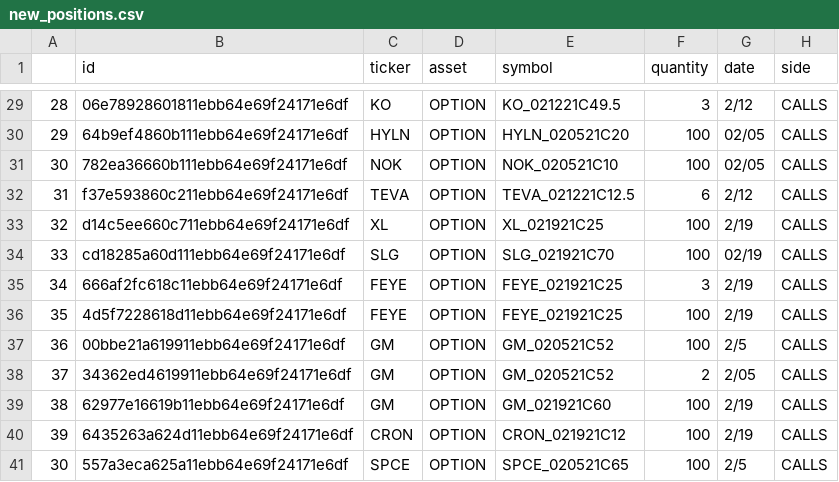
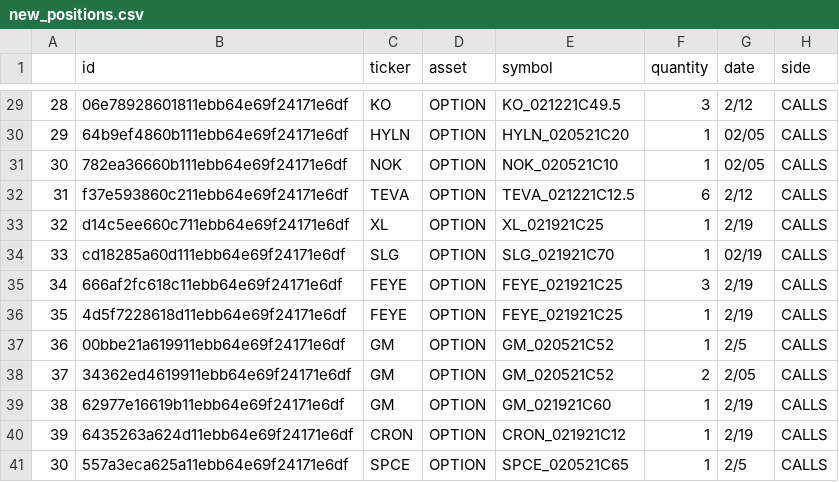
Before and after one commit to CharlieRay668/stock-bot-gui, a CSV file: new_positions.csv, drawn as a sheet; only a part is shown, gaps mark what is left out; the diff covers the shown part only; the diff names each change by its address in the sheet, - before the commit and + after, or states it on an @@ line.

Commit message:
changed default quantity to 1

```diff
--- a/new_positions.csv
+++ b/new_positions.csv
-F30:F31 (quantity): 100
+F30:F31 (quantity): 1
-F33:F34 (quantity): 100
+F33:F34 (quantity): 1
-F36:F37 (quantity): 100
+F36:F37 (quantity): 1
-F39:F41 (quantity): 100
+F39:F41 (quantity): 1
```
Also changed, not shown: 26 edited cells elsewhere in this file, 1 other file.
